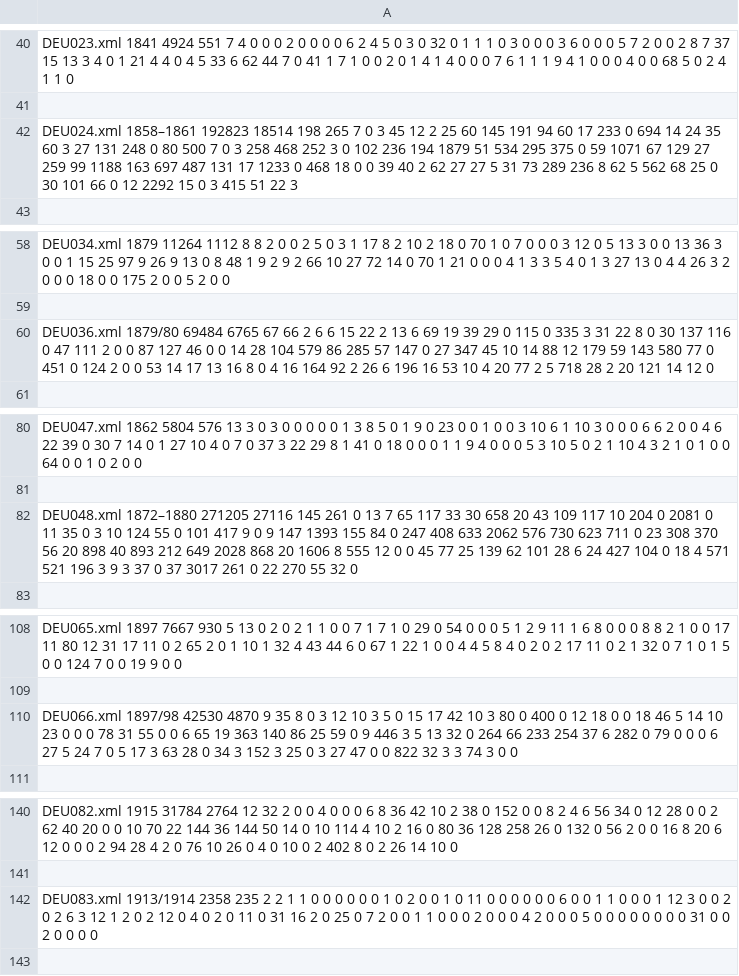
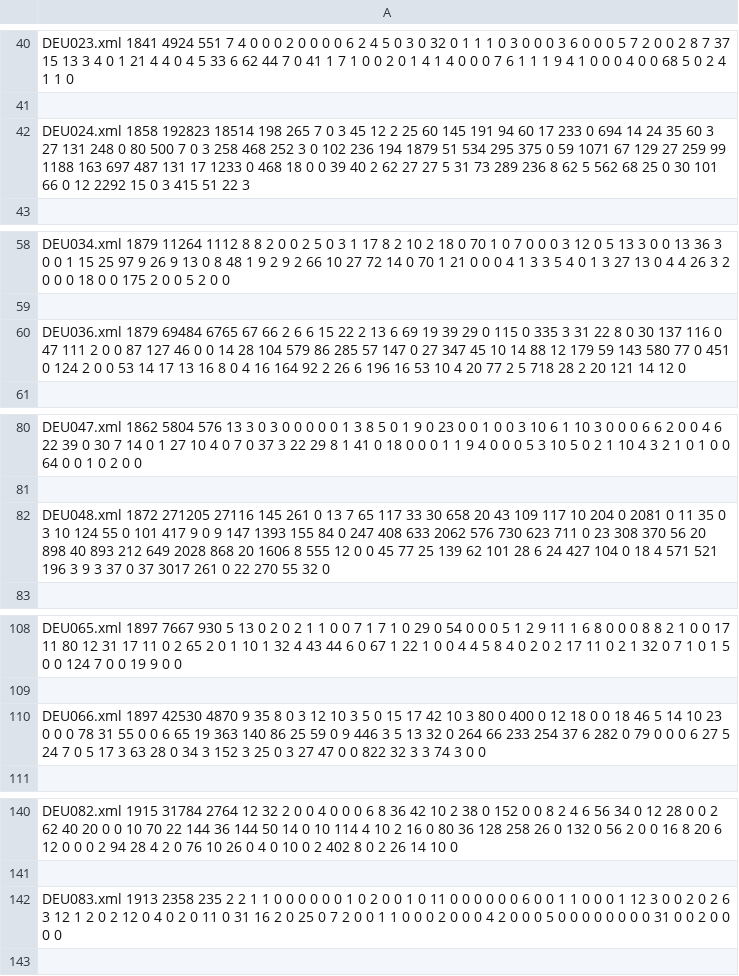
Before and after one commit to COST-ELTeC/ELTeC-data, a CSV file: deu/verbCount_w2v.csv, drawn as a sheet; only a part is shown, gaps mark what is left out.

```diff
--- a/deu/verbCount_w2v.csv
+++ b/deu/verbCount_w2v.csv
@@ -41,3 +41,3 @@ DEU023.xml 1841 4924 551  7 4 0 0 0 2 0 0 0 0 6 2 4 5 0 3 0 32 0 1 1 1 0 3 0 0 0
 
-DEU024.xml 1858–1861 192823 18514  198 265 7 0 3 45 12 2 25 60 145 191 94 60 17 233 0 694 14 24 35 60 3 27 131 248 0 80 500 7 0 3 258 468 252 3 0 102 236 194 1879 51 534 295 375 0 59 1071 67 129 27 259 99 1188 163 697 487 131 17 1233 0 468 18 0 0 39 40 2 62 27 27 5 31 73 289 236 8 62 5 562 68 25 0 30 101 66 0 12 2292 15 0 3 415 51 22 3
+DEU024.xml 1858 192823 18514  198 265 7 0 3 45 12 2 25 60 145 191 94 60 17 233 0 694 14 24 35 60 3 27 131 248 0 80 500 7 0 3 258 468 252 3 0 102 236 194 1879 51 534 295 375 0 59 1071 67 129 27 259 99 1188 163 697 487 131 17 1233 0 468 18 0 0 39 40 2 62 27 27 5 31 73 289 236 8 62 5 562 68 25 0 30 101 66 0 12 2292 15 0 3 415 51 22 3
 
@@ -59,3 +59,3 @@ DEU034.xml 1879 11264 1112  8 8 2 0 0 2 5 0 3 1 17 8 2 10 2 18 0 70 1 0 7 0 0 0
 
-DEU036.xml 1879/80 69484 6765  67 66 2 6 6 15 22 2 13 6 69 19 39 29 0 115 0 335 3 31 22 8 0 30 137 116 0 47 111 2 0 0 87 127 46 0 0 14 28 104 579 86 285 57 147 0 27 347 45 10 14 88 12 179 59 143 580 77 0 451 0 124 2 0 0 53 14 17 13 16 8 0 4 16 164 92 2 26 6 196 16 53 10 4 20 77 2 5 718 28 2 20 121 14 12 0
+DEU036.xml 1879 69484 6765  67 66 2 6 6 15 22 2 13 6 69 19 39 29 0 115 0 335 3 31 22 8 0 30 137 116 0 47 111 2 0 0 87 127 46 0 0 14 28 104 579 86 285 57 147 0 27 347 45 10 14 88 12 179 59 143 580 77 0 451 0 124 2 0 0 53 14 17 13 16 8 0 4 16 164 92 2 26 6 196 16 53 10 4 20 77 2 5 718 28 2 20 121 14 12 0
 
@@ -81,3 +81,3 @@ DEU047.xml 1862 5804 576  13 3 0 3 0 0 0 0 0 1 3 8 5 0 1 9 0 23 0 0 1 0 0 3 10 6
 
-DEU048.xml 1872–1880 271205 27116  145 261 0 13 7 65 117 33 30 658 20 43 109 117 10 204 0 2081 0 11 35 0 3 10 124 55 0 101 417 9 0 9 147 1393 155 84 0 247 408 633 2062 576 730 623 711 0 23 308 370 56 20 898 40 893 212 649 2028 868 20 1606 8 555 12 0 0 45 77 25 139 62 101 28 6 24 427 104 0 18 4 571 521 196 3 9 3 37 0 37 3017 261 0 22 270 55 32 0
+DEU048.xml 1872 271205 27116  145 261 0 13 7 65 117 33 30 658 20 43 109 117 10 204 0 2081 0 11 35 0 3 10 124 55 0 101 417 9 0 9 147 1393 155 84 0 247 408 633 2062 576 730 623 711 0 23 308 370 56 20 898 40 893 212 649 2028 868 20 1606 8 555 12 0 0 45 77 25 139 62 101 28 6 24 427 104 0 18 4 571 521 196 3 9 3 37 0 37 3017 261 0 22 270 55 32 0
 
@@ -109,3 +109,3 @@ DEU065.xml 1897 7667 930  5 13 0 2 0 2 1 1 0 0 7 1 7 1 0 29 0 54 0 0 0 5 1 2 9 1
 
-DEU066.xml 1897/98 42530 4870  9 35 8 0 3 12 10 3 5 0 15 17 42 10 3 80 0 400 0 12 18 0 0 18 46 5 14 10 23 0 0 0 78 31 55 0 0 6 65 19 363 140 86 25 59 0 9 446 3 5 13 32 0 264 66 233 254 37 6 282 0 79 0 0 0 6 27 5 24 7 0 5 17 3 63 28 0 34 3 152 3 25 0 3 27 47 0 0 822 32 3 3 74 3 0 0
+DEU066.xml 1897 42530 4870  9 35 8 0 3 12 10 3 5 0 15 17 42 10 3 80 0 400 0 12 18 0 0 18 46 5 14 10 23 0 0 0 78 31 55 0 0 6 65 19 363 140 86 25 59 0 9 446 3 5 13 32 0 264 66 233 254 37 6 282 0 79 0 0 0 6 27 5 24 7 0 5 17 3 63 28 0 34 3 152 3 25 0 3 27 47 0 0 822 32 3 3 74 3 0 0
 
@@ -141,3 +141,3 @@ DEU082.xml 1915 31784 2764  12 32 2 0 0 4 0 0 0 6 8 36 42 10 2 38 0 152 0 0 8 2
 
-DEU083.xml 1913/1914 2358 235  2 2 1 1 0 0 0 0 0 0 1 0 2 0 0 1 0 11 0 0 0 0 0 0 6 0 0 1 1 0 0 0 1 12 3 0 0 2 0 2 6 3 12 1 2 0 2 12 0 4 0 2 0 11 0 31 16 2 0 25 0 7 2 0 0 1 1 0 0 0 2 0 0 0 4 2 0 0 0 5 0 0 0 0 0 0 0 0 31 0 0 2 0 0 0 0
+DEU083.xml 1913 2358 235  2 2 1 1 0 0 0 0 0 0 1 0 2 0 0 1 0 11 0 0 0 0 0 0 6 0 0 1 1 0 0 0 1 12 3 0 0 2 0 2 6 3 12 1 2 0 2 12 0 4 0 2 0 11 0 31 16 2 0 25 0 7 2 0 0 1 1 0 0 0 2 0 0 0 4 2 0 0 0 5 0 0 0 0 0 0 0 0 31 0 0 2 0 0 0 0
 
```
Also changed, not shown: deu/verbCount_pure.csv, rom/verbCount_noisy.csv, 2 other files.
